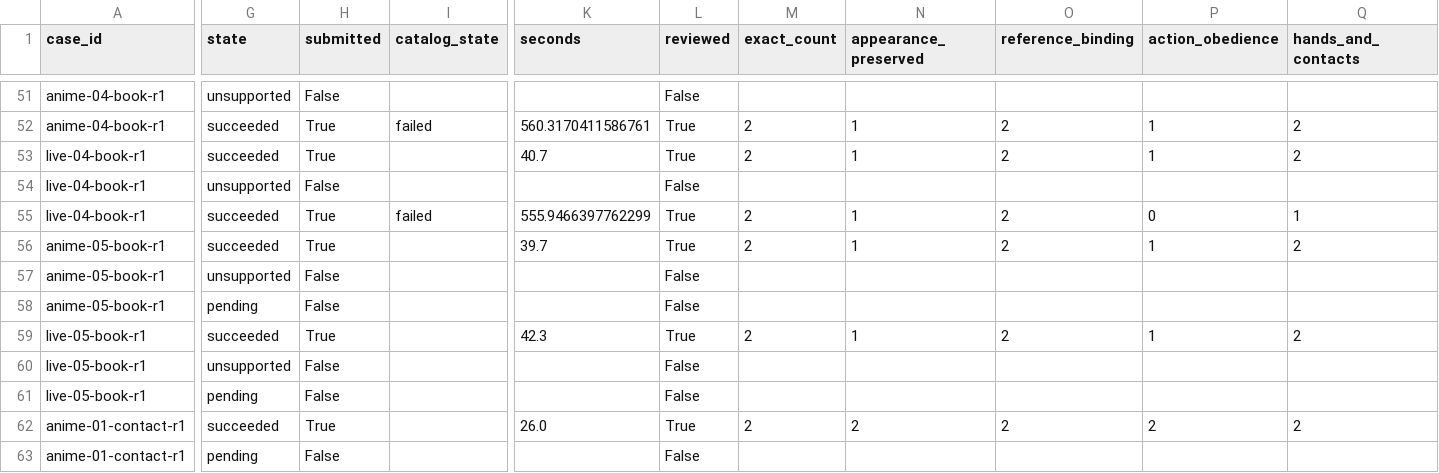
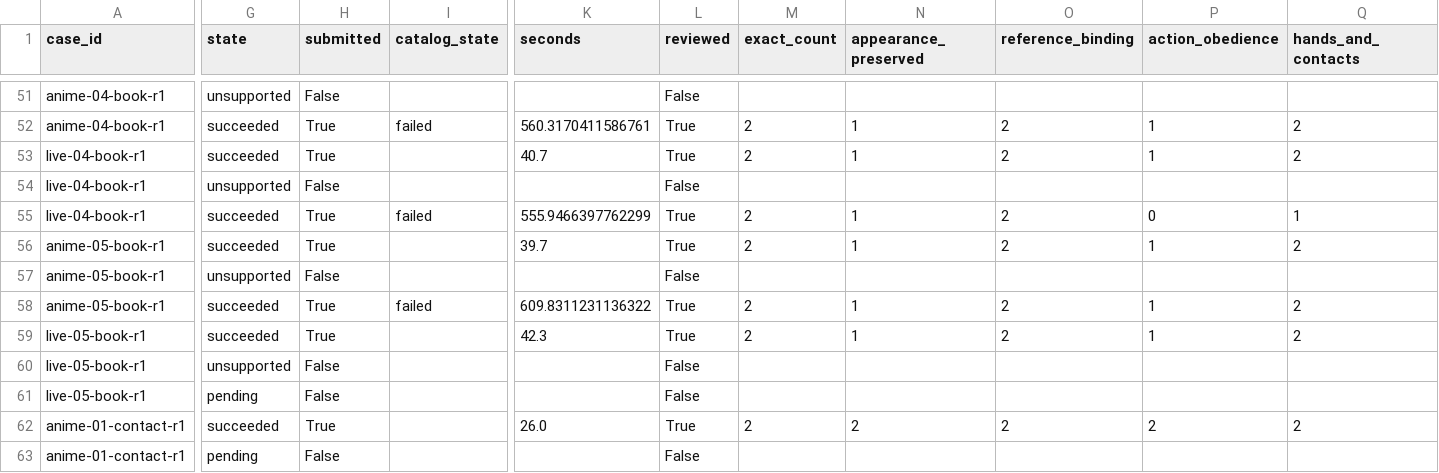
Before and after one commit to Aidenzich/road-to-master, a CSV file: spikes/assets/multichar-reference-20260913/results.csv, drawn as a sheet; only a part is shown, gaps mark what is left out; the diff covers the shown part only; the diff names each change by its address in the sheet, - before the commit and + after, or states it on an @@ line.

Commit message:
docs: review H3 five-character anime scene with retained failures

```diff
--- a/spikes/assets/multichar-reference-20260913/results.csv
+++ b/spikes/assets/multichar-reference-20260913/results.csv
-G58 (state): pending
+G58 (state): succeeded
-H58 (submitted): False
+H58 (submitted): True
-I58 (catalog_state): (empty)
+I58 (catalog_state): failed
-K58 (seconds): (empty)
+K58 (seconds): 609.8311231136322
-L58 (reviewed): False
+L58 (reviewed): True
-M58 (exact_count): (empty)
+M58 (exact_count): 2
-N58 (appearance_preserved): (empty)
+N58 (appearance_preserved): 1
-O58 (reference_binding): (empty)
+O58 (reference_binding): 2
-P58 (action_obedience): (empty)
+P58 (action_obedience): 1
-Q58 (hands_and_contacts): (empty)
+Q58 (hands_and_contacts): 2
```
Also changed, not shown: 1 edited cell elsewhere in this file, spikes/assets/multichar-reference-20260913/timings.csv, 17 other files.
